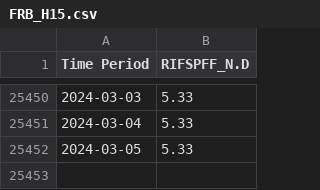
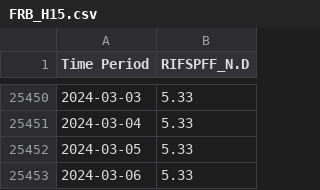
Before and after one commit to natashk/EFF-Rate-Scrapper, a CSV file: FRB_H15.csv, drawn as a sheet; only a part is shown, gaps mark what is left out.

```diff
--- a/FRB_H15.csv
+++ b/FRB_H15.csv
@@ -25452 +25452,2 @@ Time Period,RIFSPFF_N.D
 2024-03-05,5.33
+2024-03-06,5.33
```
